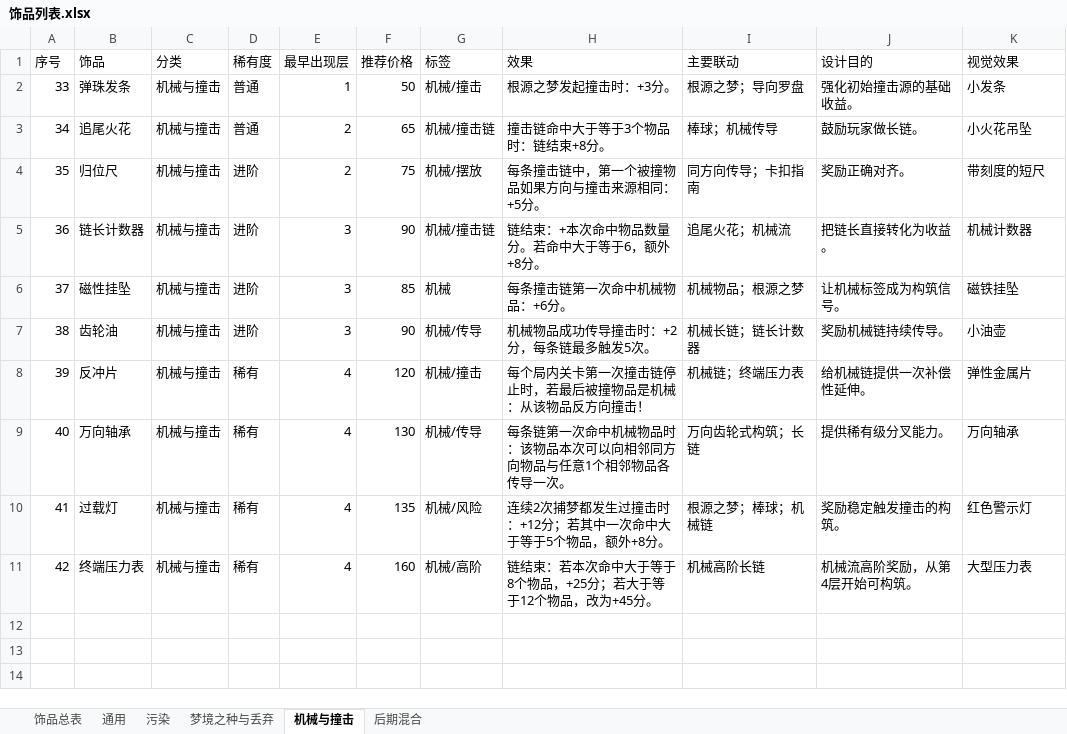
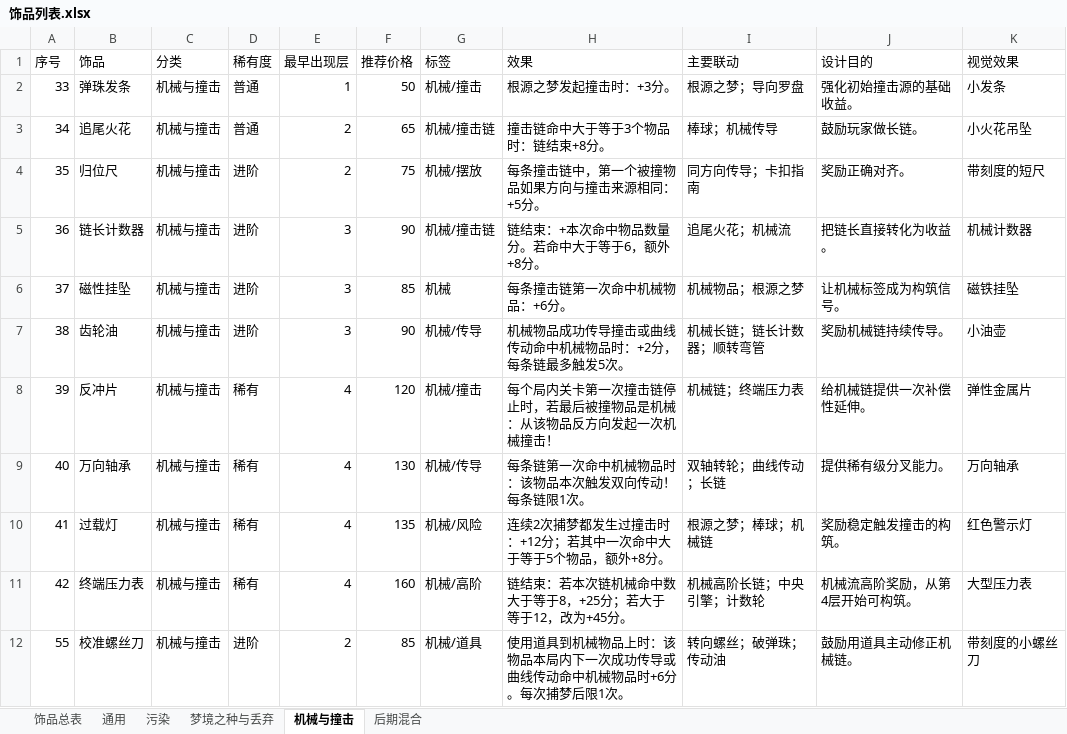
Before and after one commit to xsrkt26/Lost-Fragments, an Excel workbook: spec/Docs/01_Design/OrnamentDesignVersion/饰品列表.xlsx, sheet 机械与撞击, drawn as a sheet; values as stored, in another font and other column widths than the file's, no borders; the diff names each change by its address in the sheet, - before the commit and + after, or states it on an @@ line.

```diff
--- a/spec/Docs/01_Design/OrnamentDesignVersion/饰品列表.xlsx (sheet 机械与撞击)
+++ b/spec/Docs/01_Design/OrnamentDesignVersion/饰品列表.xlsx (sheet 机械与撞击)
-H7 (效果): 机械物品成功传导撞击时：+2分，每条链最多触发5次。
+H7 (效果): 机械物品成功传导撞击或曲线传动命中机械物品时：+2分，每条链最多触发5次。
-I7 (主要联动): 机械长链；链长计数器
+I7 (主要联动): 机械长链；链长计数器；顺转弯管
-H8 (效果): 每个局内关卡第一次撞击链停止时，若最后被撞物品是机械：从该物品反方向撞击！
+H8 (效果): 每个局内关卡第一次撞击链停止时，若最后被撞物品是机械：从该物品反方向发起一次机械撞击！
-H9 (效果): 每条链第一次命中机械物品时：该物品本次可以向相邻同方向物品与任意1个相邻物品各传导一次。
+H9 (效果): 每条链第一次命中机械物品时：该物品本次触发双向传动！每条链限1次。
-I9 (主要联动): 万向齿轮式构筑；长链
+I9 (主要联动): 双轴转轮；曲线传动；长链
-H11 (效果): 链结束：若本次命中大于等于8个物品，+25分；若大于等于12个物品，改为+45分。
+H11 (效果): 链结束：若本次链机械命中数大于等于8，+25分；若大于等于12，改为+45分。
-I11 (主要联动): 机械高阶长链
+I11 (主要联动): 机械高阶长链；中央引擎；计数轮
+row 12: 55 | 校准螺丝刀 | 机械与撞击 | 进阶 | 2 | 85 | 机械/道具 | 使用道具到机械物品上时：该物品本局内下一次成功传导或曲线传动命中机械物品时+6分。每次捕梦后限1次。 | 转向螺丝；破弹珠；传动油 | 鼓励用道具主动修正机械链。 | 带刻度的小螺丝刀
```
Also changed, not shown: sheet 饰品总表, sheet 梦境之种与丢弃, sheet 通用, sheet 后期混合, sheet 污染, spec/Docs/01_Design/CardDesignVersion/物品列表.xlsx, 5 other files.
